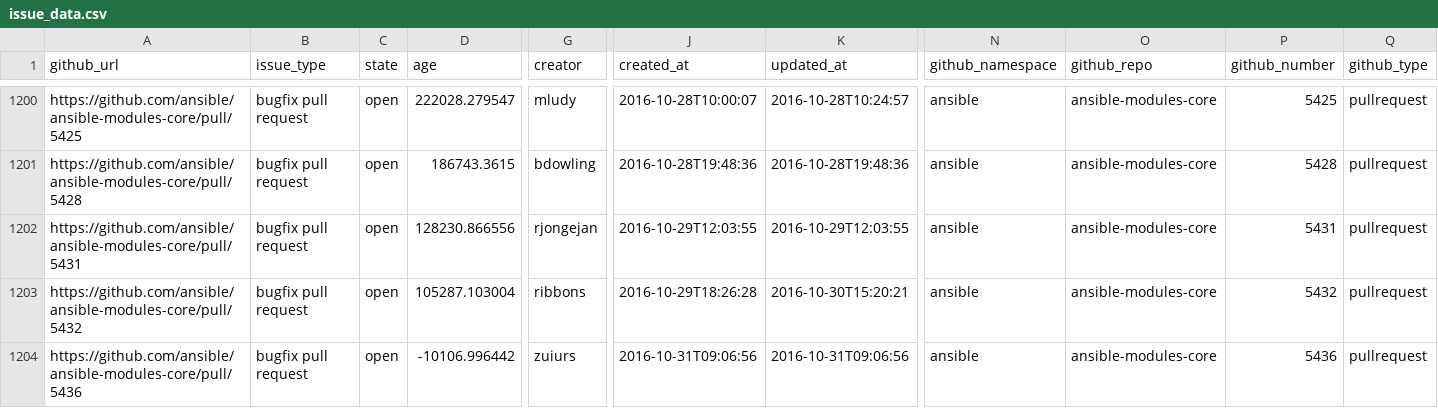
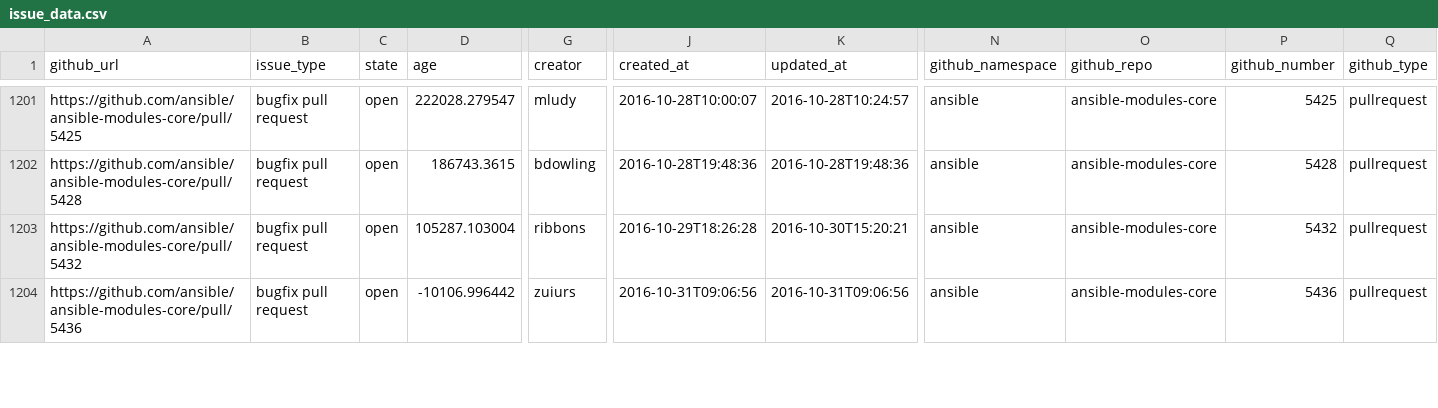
Before and after one commit to jctanner/jctanner.github.io, a CSV file: ansible/open/issue_data.csv, drawn as a sheet; only a part is shown, gaps mark what is left out; removed rows and columns are numbered as before the commit, all else as after; rows hold the shown columns only; the diff covers the shown part only; the diff names each change by its address in the sheet, - before the commit and + after, or states it on an @@ line.

Commit message:
new data

```diff
--- a/ansible/open/issue_data.csv
+++ b/ansible/open/issue_data.csv
-row 1202: https://github.com/ansible/ansible-modules-core/pull/5431 | bugfix pull request | open | 128230.866556 | rjongejan | 2016-10-29T12:03:55 | 2016-10-29T12:03:55 | ansible | ansible-modules-core | 5431 | pullrequest
```
Also changed, not shown: 1 added row, 3 removed rows and 24 edited cells elsewhere in this file, ansible/stats/repostats.csv, 18 other files.
